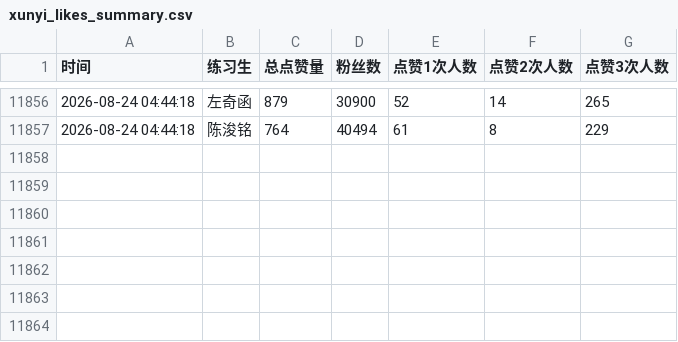
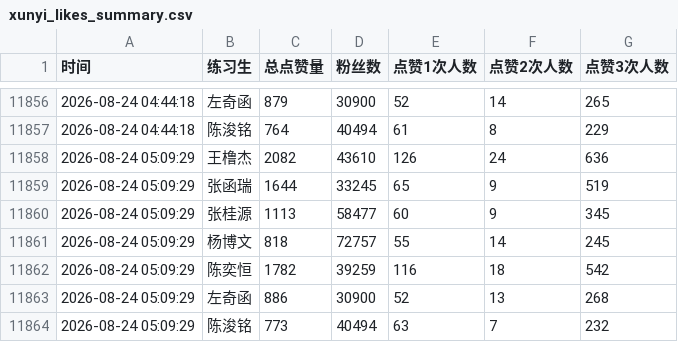
Before and after one commit to zzj0525/xunyi-dashboard, a CSV file: xunyi_likes_summary.csv, drawn as a sheet; only a part is shown, gaps mark what is left out; the diff names each change by its address in the sheet, - before the commit and + after, or states it on an @@ line.

```diff
--- a/xunyi_likes_summary.csv
+++ b/xunyi_likes_summary.csv
+row 11858: 2026-08-24 05:09:29 | 王橹杰 | 2082 | 43610 | 126 | 24 | 636
+row 11859: 2026-08-24 05:09:29 | 张函瑞 | 1644 | 33245 | 65 | 9 | 519
+row 11860: 2026-08-24 05:09:29 | 张桂源 | 1113 | 58477 | 60 | 9 | 345
+row 11861: 2026-08-24 05:09:29 | 杨博文 | 818 | 72757 | 55 | 14 | 245
+row 11862: 2026-08-24 05:09:29 | 陈奕恒 | 1782 | 39259 | 116 | 18 | 542
+row 11863: 2026-08-24 05:09:29 | 左奇函 | 886 | 30900 | 52 | 13 | 268
+row 11864: 2026-08-24 05:09:29 | 陈浚铭 | 773 | 40494 | 63 | 7 | 232
```
